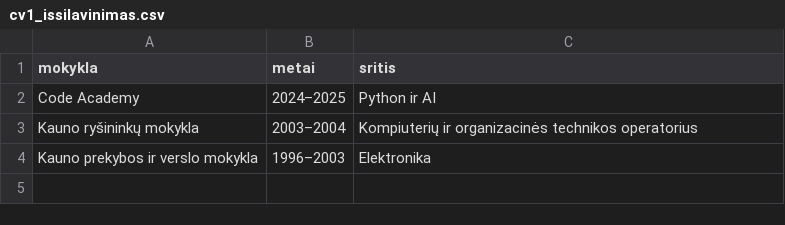
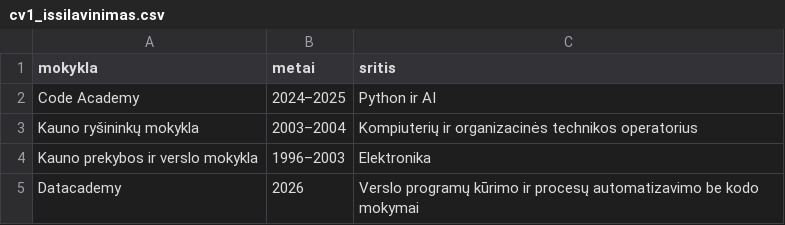
Before and after one commit to KestutisButkus/CV, a CSV file: cv1_issilavinimas.csv, drawn as a sheet; the diff names each change by its address in the sheet, - before the commit and + after, or states it on an @@ line.

Commit message:
Pridėta datacademy info

```diff
--- a/cv1_issilavinimas.csv
+++ b/cv1_issilavinimas.csv
+row 5: Datacademy | 2026 | Verslo programų kūrimo ir procesų automatizavimo be kodo mokymai
```
